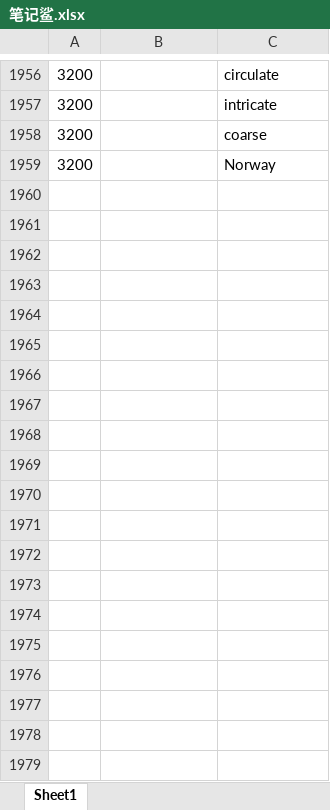
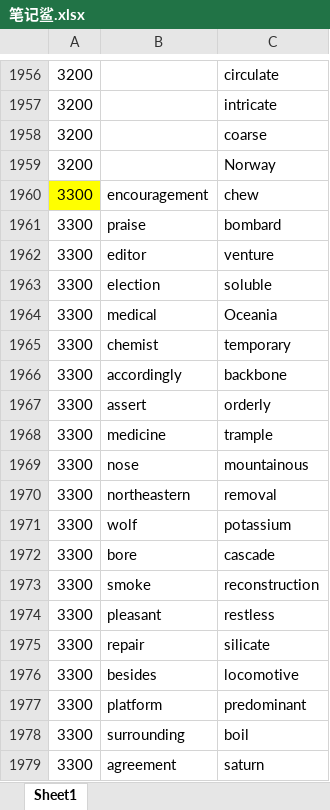
Before and after one commit to ambitiouschild/GitEnglish, an Excel workbook: 笔记鲨.xlsx, sheet Sheet1, drawn as a sheet; only a part is shown, gaps mark what is left out; values as stored, in another font and other column widths than the file's, no borders; the diff covers the shown part only; the diff names each change by its address in the sheet, - before the commit and + after, or states it on an @@ line.

Commit message:
【笔记鲨】单词分类【3300】

```diff
--- a/笔记鲨.xlsx (sheet Sheet1)
+++ b/笔记鲨.xlsx (sheet Sheet1)
+row 1960: 3300 | encouragement | chew
+row 1961: 3300 | praise | bombard
+row 1962: 3300 | editor | venture
+row 1963: 3300 | election | soluble
+row 1964: 3300 | medical | Oceania
+row 1965: 3300 | chemist | temporary
+row 1966: 3300 | accordingly | backbone
+row 1967: 3300 | assert | orderly
+row 1968: 3300 | medicine | trample
+row 1969: 3300 | nose | mountainous
+row 1970: 3300 | northeastern | removal
+row 1971: 3300 | wolf | potassium
+row 1972: 3300 | bore | cascade
+row 1973: 3300 | smoke | reconstruction
+row 1974: 3300 | pleasant | restless
+row 1975: 3300 | repair | silicate
+row 1976: 3300 | besides | locomotive
+row 1977: 3300 | platform | predominant
+row 1978: 3300 | surrounding | boil
+row 1979: 3300 | agreement | saturn
```
Also changed, not shown: 52 added rows elsewhere in this sheet.
